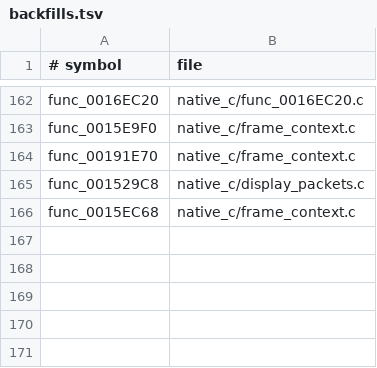
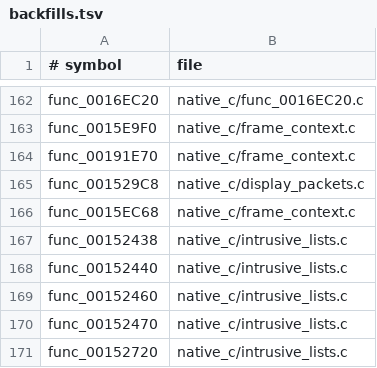
Before and after one commit to OpenThievius/OpenThievius, a TSV file: port/game/sly1-us/hand/backfills.tsv, drawn as a sheet; only a part is shown, gaps mark what is left out; the diff names each change by its address in the sheet, - before the commit and + after, or states it on an @@ line.

Commit message:
feat(port): restore Sly object list and worker sync

```diff
--- a/port/game/sly1-us/hand/backfills.tsv
+++ b/port/game/sly1-us/hand/backfills.tsv
+row 167: func_00152438 | native_c/intrusive_lists.c
+row 168: func_00152440 | native_c/intrusive_lists.c
+row 169: func_00152460 | native_c/intrusive_lists.c
+row 170: func_00152470 | native_c/intrusive_lists.c
+row 171: func_00152720 | native_c/intrusive_lists.c
```
Also changed, not shown: 4 other files.
